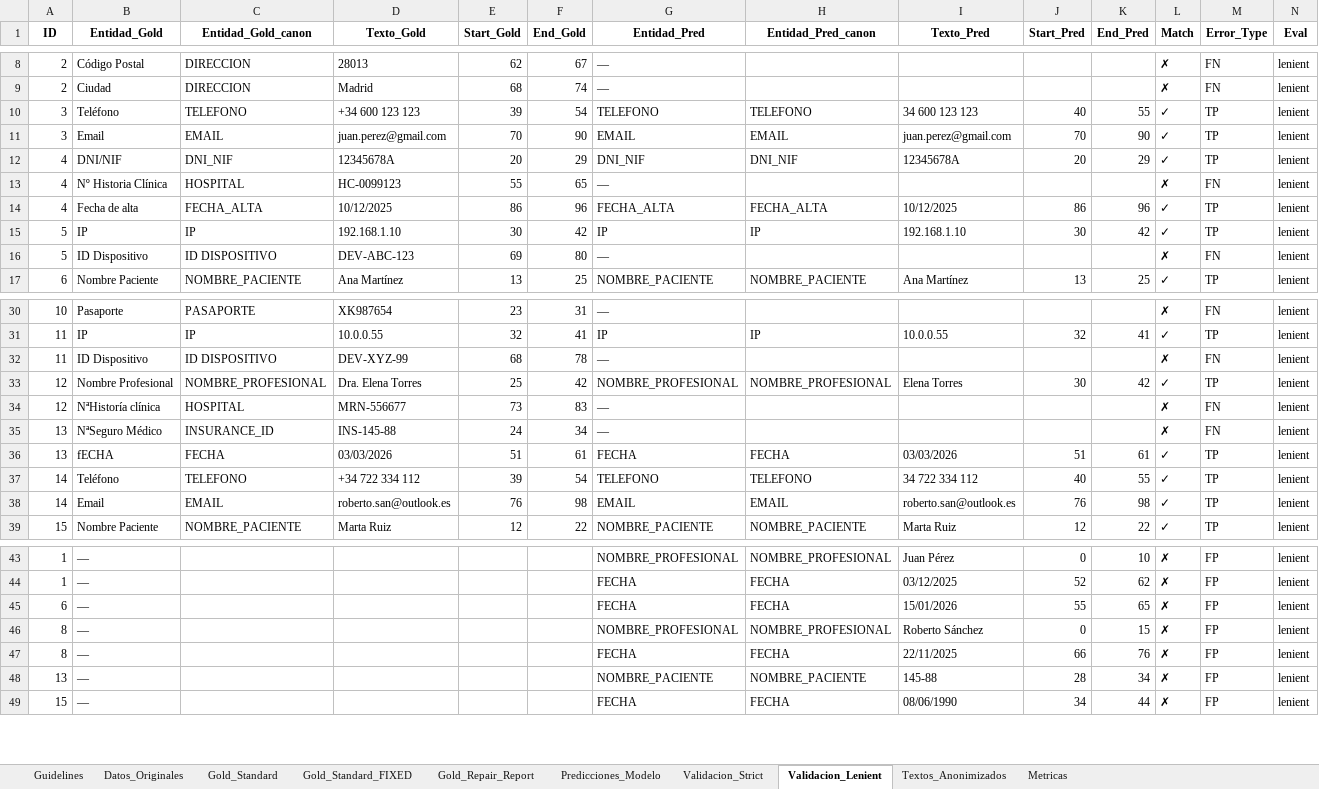
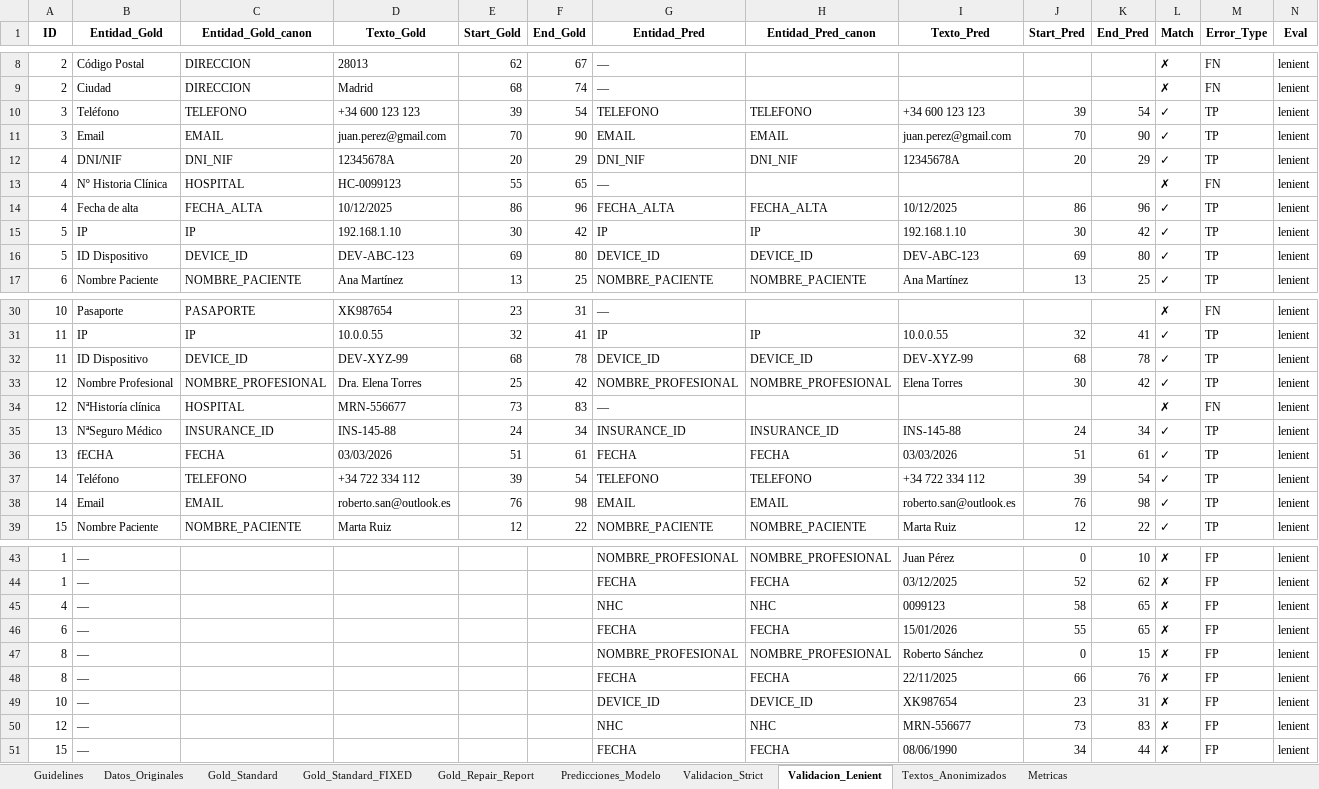
Before and after one commit to carlospuigserver/AnonimizacionV2, an Excel workbook: Resultados_Anonimizador_Hibrido_v3.xlsx, sheet Validacion_Lenient, drawn as a sheet; only a part is shown, gaps mark what is left out; values as stored, in another font and other column widths than the file's, no borders; removed rows and columns are numbered as before the commit, all else as after; the diff names each change by its address in the sheet, - before the commit and + after, or states it on an @@ line.

```diff
--- a/Resultados_Anonimizador_Hibrido_v3.xlsx (sheet Validacion_Lenient)
+++ b/Resultados_Anonimizador_Hibrido_v3.xlsx (sheet Validacion_Lenient)
-I10 (Texto_Pred): 34 600 123 123
+I10 (Texto_Pred): +34 600 123 123
-J10 (Start_Pred): 40
+J10 (Start_Pred): 39
-K10 (End_Pred): 55
+K10 (End_Pred): 54
-C16 (Entidad_Gold_canon): ID DISPOSITIVO
+C16 (Entidad_Gold_canon): DEVICE_ID
-G16 (Entidad_Pred): —
+G16 (Entidad_Pred): DEVICE_ID
-H16 (Entidad_Pred_canon): (empty)
+H16 (Entidad_Pred_canon): DEVICE_ID
-I16 (Texto_Pred): (empty)
+I16 (Texto_Pred): DEV-ABC-123
-J16 (Start_Pred): (empty)
+J16 (Start_Pred): 69
-K16 (End_Pred): (empty)
+K16 (End_Pred): 80
-L16 (Match): ✗
+L16 (Match): ✓
-M16 (Error_Type): FN
+M16 (Error_Type): TP
-C32 (Entidad_Gold_canon): ID DISPOSITIVO
+C32 (Entidad_Gold_canon): DEVICE_ID
-G32 (Entidad_Pred): —
+G32 (Entidad_Pred): DEVICE_ID
-H32 (Entidad_Pred_canon): (empty)
+H32 (Entidad_Pred_canon): DEVICE_ID
-I32 (Texto_Pred): (empty)
+I32 (Texto_Pred): DEV-XYZ-99
-J32 (Start_Pred): (empty)
+J32 (Start_Pred): 68
-K32 (End_Pred): (empty)
+K32 (End_Pred): 78
-L32 (Match): ✗
+L32 (Match): ✓
-M32 (Error_Type): FN
+M32 (Error_Type): TP
-G35 (Entidad_Pred): —
+G35 (Entidad_Pred): INSURANCE_ID
-H35 (Entidad_Pred_canon): (empty)
+H35 (Entidad_Pred_canon): INSURANCE_ID
-I35 (Texto_Pred): (empty)
+I35 (Texto_Pred): INS-145-88
-J35 (Start_Pred): (empty)
+J35 (Start_Pred): 24
-K35 (End_Pred): (empty)
+K35 (End_Pred): 34
-L35 (Match): ✗
+L35 (Match): ✓
-M35 (Error_Type): FN
+M35 (Error_Type): TP
-I37 (Texto_Pred): 34 722 334 112
+I37 (Texto_Pred): +34 722 334 112
-J37 (Start_Pred): 40
+J37 (Start_Pred): 39
-K37 (End_Pred): 55
+K37 (End_Pred): 54
+row 45: 4 | — |  |  |  |  | NHC | NHC | 0099123 | 58 | 65 | ✗ | FP | lenient
-row 48: 13 | — |  |  |  |  | NOMBRE_PACIENTE | NOMBRE_PACIENTE | 145-88 | 28 | 34 | ✗ | FP | lenient
+row 49: 10 | — |  |  |  |  | DEVICE_ID | DEVICE_ID | XK987654 | 23 | 31 | ✗ | FP | lenient
+row 50: 12 | — |  |  |  |  | NHC | NHC | MRN-556677 | 73 | 83 | ✗ | FP | lenient
```
Also changed, not shown: sheet Validacion_Strict, sheet Predicciones_Modelo, sheet Metricas, sheet Textos_Anonimizados, 1 other file.
